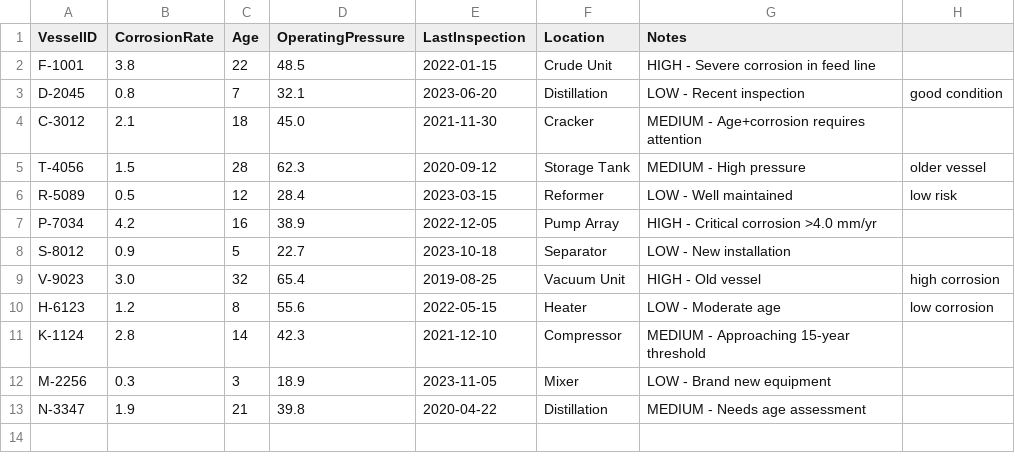
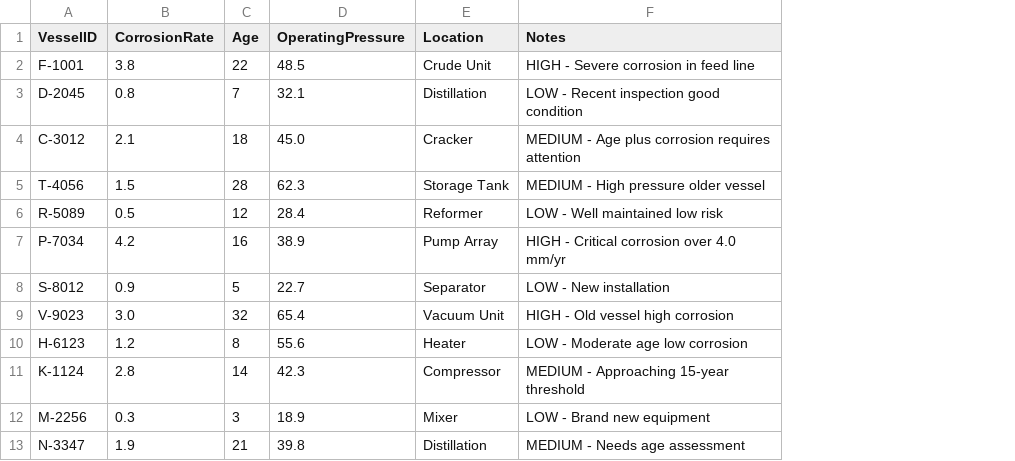
Before and after one commit to DEFAULTE-R/rbi-risk-prioritization, a CSV file: data/vessels.csv, drawn as a sheet; removed rows and columns are numbered as before the commit, all else as after; the diff names each change by its address in the sheet, - before the commit and + after, or states it on an @@ line.

Commit message:
Remove LastInspection column and update vessel notes
Removed the 'LastInspection' column and updated notes for clarity.

```diff
--- a/data/vessels.csv
+++ b/data/vessels.csv
-column E (LastInspection), rows 2-13: 2022-01-15 | 2023-06-20 | 2021-11-30 | 2020-09-12 | 2023-03-15 | 2022-12-05 | 2023-10-18 | 2019-08-25 | 2022-05-15 | 2021-12-10 | 2023-11-05 | 2020-04-22
-column H, rows 3-10: good condition |  | older vessel | low risk |  |  | high corrosion | low corrosion
-F3 (Notes): LOW - Recent inspection
+F3 (Notes): LOW - Recent inspection good condition
-F4 (Notes): MEDIUM - Age+corrosion requires attention
+F4 (Notes): MEDIUM - Age plus corrosion requires attention
-F5 (Notes): MEDIUM - High pressure
+F5 (Notes): MEDIUM - High pressure older vessel
-F6 (Notes): LOW - Well maintained
+F6 (Notes): LOW - Well maintained low risk
-F7 (Notes): HIGH - Critical corrosion >4.0 mm/yr
+F7 (Notes): HIGH - Critical corrosion over 4.0 mm/yr
-F9 (Notes): HIGH - Old vessel
+F9 (Notes): HIGH - Old vessel high corrosion
-F10 (Notes): LOW - Moderate age
+F10 (Notes): LOW - Moderate age low corrosion
```
